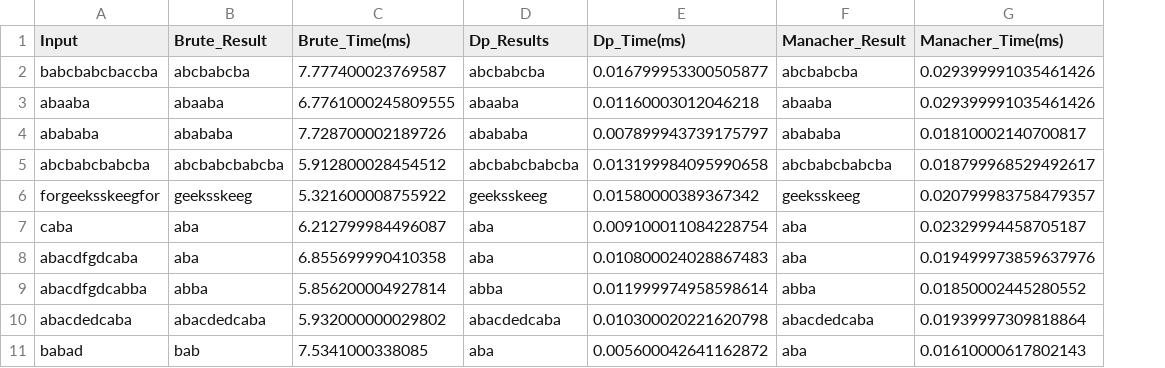
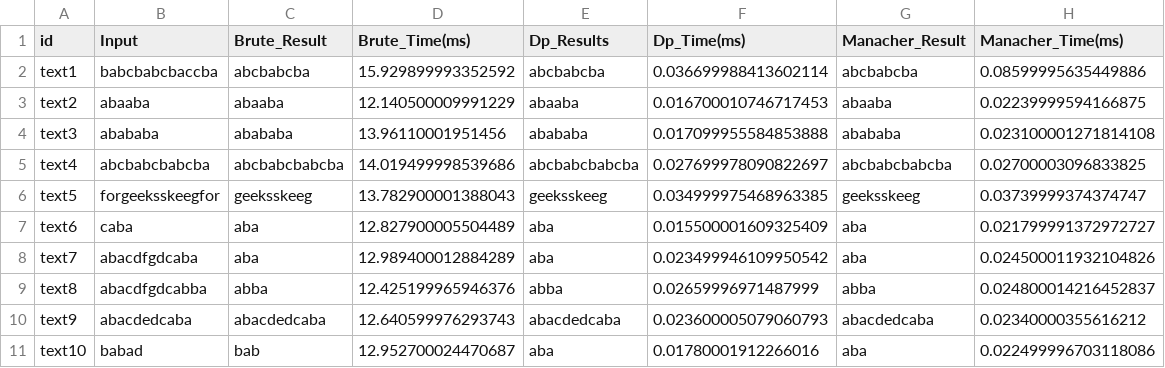
Before and after one commit to sinsus13/Longest-Palindromic-Substring, a CSV file: results/output_file.csv, drawn as a sheet; only a part is shown; addresses are those after the commit; the diff covers the shown part only; the diff names each change by its address in the sheet, - before the commit and + after, or states it on an @@ line.

Commit message:
Refactor test runner and update results output
Refactored tests/test_runner.py to use pandas for test case management, improved timing and result collection, and updated the plotting function to compare only DP and Manacher algorithms. Updated results/output_file.csv to include an 'id' column and new timing data, replaced runtime plot images, and removed unused or redundant code and files.

```diff
--- a/results/output_file.csv
+++ b/results/output_file.csv
+column A (id), rows 2-11: text1 | text2 | text3 | text4 | text5 | text6 | text7 | text8 | text9 | text10
-D2 (Brute_Time(ms)): 7.777400023769587
+D2 (Brute_Time(ms)): 15.929899993352592
-F2 (Dp_Time(ms)): 0.016799953300505877
+F2 (Dp_Time(ms)): 0.036699988413602114
-H2 (Manacher_Time(ms)): 0.029399991035461426
+H2 (Manacher_Time(ms)): 0.08599995635449886
-D3 (Brute_Time(ms)): 6.7761000245809555
+D3 (Brute_Time(ms)): 12.140500009991229
-F3 (Dp_Time(ms)): 0.01160003012046218
+F3 (Dp_Time(ms)): 0.016700010746717453
-H3 (Manacher_Time(ms)): 0.029399991035461426
+H3 (Manacher_Time(ms)): 0.02239999594166875
-D4 (Brute_Time(ms)): 7.728700002189726
+D4 (Brute_Time(ms)): 13.96110001951456
-F4 (Dp_Time(ms)): 0.007899943739175797
+F4 (Dp_Time(ms)): 0.017099955584853888
-H4 (Manacher_Time(ms)): 0.01810002140700817
+H4 (Manacher_Time(ms)): 0.023100001271814108
-D5 (Brute_Time(ms)): 5.912800028454512
+D5 (Brute_Time(ms)): 14.019499998539686
-F5 (Dp_Time(ms)): 0.013199984095990658
+F5 (Dp_Time(ms)): 0.027699978090822697
-H5 (Manacher_Time(ms)): 0.018799968529492617
+H5 (Manacher_Time(ms)): 0.02700003096833825
-D6 (Brute_Time(ms)): 5.321600008755922
+D6 (Brute_Time(ms)): 13.782900001388043
-F6 (Dp_Time(ms)): 0.01580000389367342
+F6 (Dp_Time(ms)): 0.034999975468963385
-H6 (Manacher_Time(ms)): 0.020799983758479357
+H6 (Manacher_Time(ms)): 0.03739999374374747
-D7 (Brute_Time(ms)): 6.212799984496087
+D7 (Brute_Time(ms)): 12.827900005504489
-F7 (Dp_Time(ms)): 0.009100011084228754
+F7 (Dp_Time(ms)): 0.015500001609325409
-H7 (Manacher_Time(ms)): 0.02329994458705187
+H7 (Manacher_Time(ms)): 0.021799991372972727
-D8 (Brute_Time(ms)): 6.855699990410358
+D8 (Brute_Time(ms)): 12.989400012884289
-F8 (Dp_Time(ms)): 0.010800024028867483
+F8 (Dp_Time(ms)): 0.023499946109950542
-H8 (Manacher_Time(ms)): 0.019499973859637976
+H8 (Manacher_Time(ms)): 0.024500011932104826
-D9 (Brute_Time(ms)): 5.856200004927814
+D9 (Brute_Time(ms)): 12.425199965946376
-F9 (Dp_Time(ms)): 0.011999974958598614
+F9 (Dp_Time(ms)): 0.02659996971487999
-H9 (Manacher_Time(ms)): 0.01850002445280552
+H9 (Manacher_Time(ms)): 0.024800014216452837
-D10 (Brute_Time(ms)): 5.932000000029802
+D10 (Brute_Time(ms)): 12.640599976293743
-F10 (Dp_Time(ms)): 0.010300020221620798
+F10 (Dp_Time(ms)): 0.023600005079060793
-H10 (Manacher_Time(ms)): 0.01939997309818864
+H10 (Manacher_Time(ms)): 0.02340000355616212
-D11 (Brute_Time(ms)): 7.5341000338085
+D11 (Brute_Time(ms)): 12.952700024470687
-F11 (Dp_Time(ms)): 0.005600042641162872
+F11 (Dp_Time(ms)): 0.01780001912266016
-H11 (Manacher_Time(ms)): 0.01610000617802143
+H11 (Manacher_Time(ms)): 0.022499996703118086
```
Also changed, not shown: 1 added row, 1 removed row and 30 edited cells elsewhere in this file, 5 other files.
